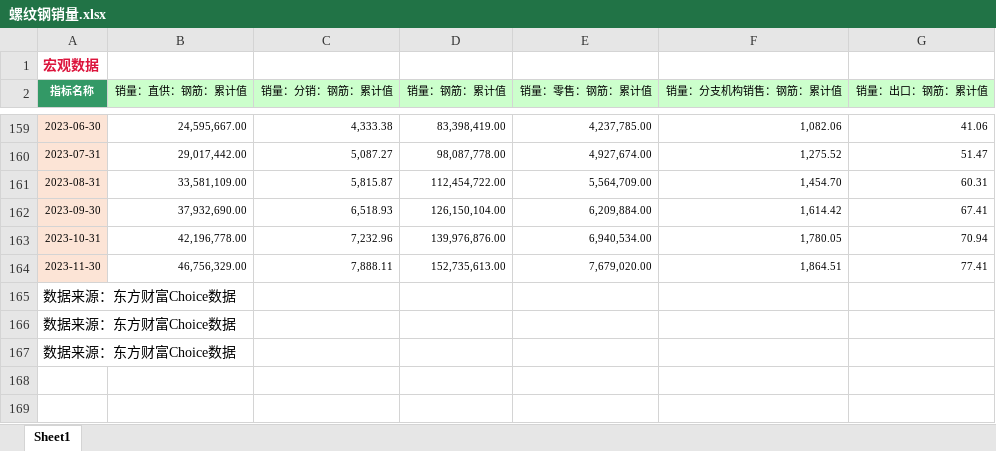
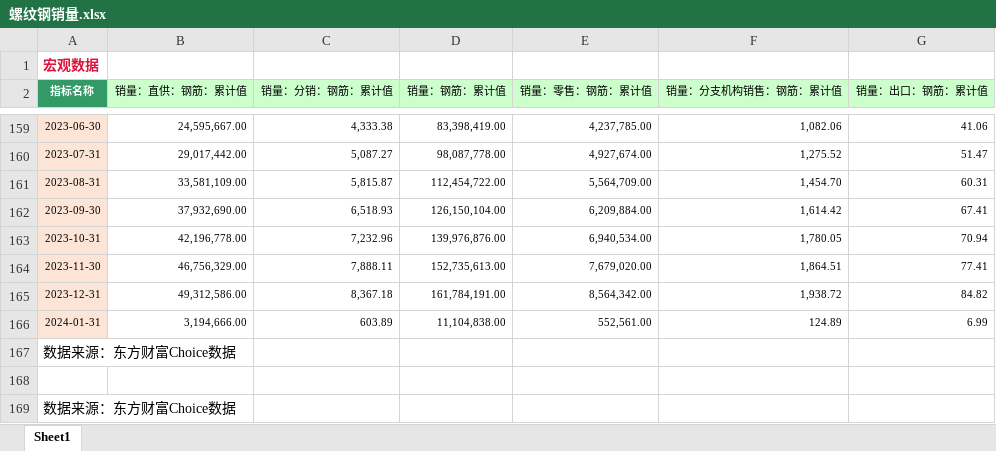
Before and after one commit to Howard-66/futures_nexus, an Excel workbook: black_metals/data/mid-stream/螺纹钢/螺纹钢销量.xlsx, sheet Sheet1, drawn as a sheet; only a part is shown, gaps mark what is left out; values as stored, in another font and other column widths than the file's, no borders; addresses are those after the commit; the diff names each change by its address in the sheet, - before the commit and + after, or states it on an @@ line.

```diff
--- a/black_metals/data/mid-stream/螺纹钢/螺纹钢销量.xlsx (sheet Sheet1)
+++ b/black_metals/data/mid-stream/螺纹钢/螺纹钢销量.xlsx (sheet Sheet1)
+row 165: 2023-12-31 | 49,312,586.00 | 8,367.18 | 161,784,191.00 | 8,564,342.00 | 1,938.72 | 84.82
+row 166: 2024-01-31 | 3,194,666.00 | 603.89 | 11,104,838.00 | 552,561.00 | 124.89 | 6.99
-A168 (指标名称): 数据来源：东方财富Choice数据
+A168 (指标名称): (empty)
```
Also changed, not shown: black_metals/data/mid-stream/螺纹钢/螺纹钢产量.xlsx, black_metals/data/mid-stream/螺纹钢/螺纹钢库存.xlsx, 9 other files.
